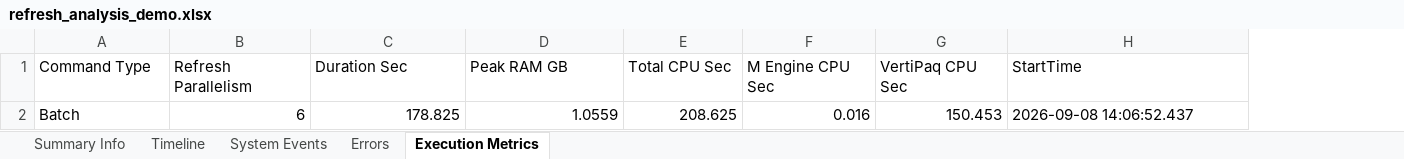
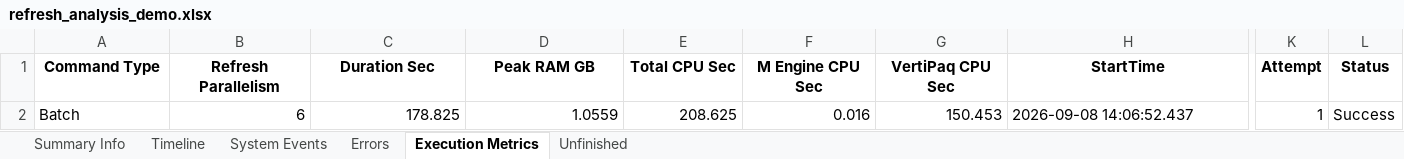
Before and after one commit to Sinkovkyi/powerbi-refresh-profiler, an Excel workbook: demo/refresh_analysis_demo.xlsx, sheet Execution Metrics, drawn as a sheet; only a part is shown, gaps mark what is left out; values as stored, in another font and other column widths than the file's, no borders; the diff covers the shown part only; the diff names each change by its address in the sheet, - before the commit and + after, or states it on an @@ line.

Commit message:
Rebuild the demo workbook for the current output format
Adds Attempt and Status to Execution Metrics and the Unfinished sheet,
drops ErrorCode, updates the Finalization text. Numbers are unchanged;
names stay anonymised.

```diff
--- a/demo/refresh_analysis_demo.xlsx (sheet Execution Metrics)
+++ b/demo/refresh_analysis_demo.xlsx (sheet Execution Metrics)
+sheet tab: Unfinished
+column K (Attempt), row 2: 1
+column L (Status), row 2: Success
@@ A1:H1 bold: off → on, alignment: left → center @@
```
Also changed, not shown: cell formats elsewhere in this sheet, sheet Errors, sheet Timeline, sheet System Events, sheet Summary Info, 1 other file.
